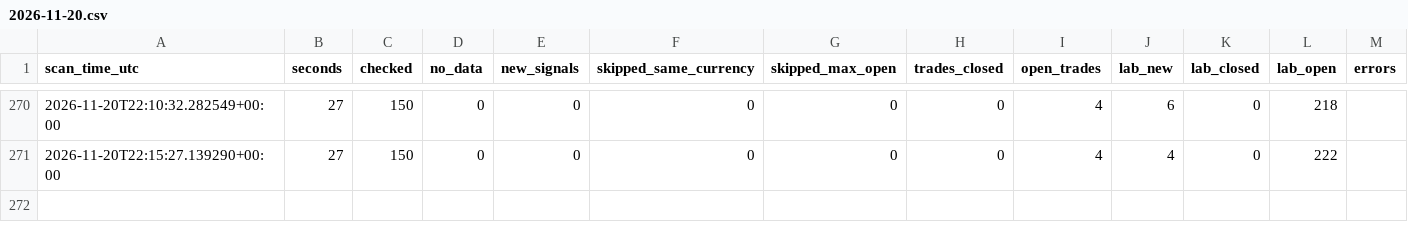
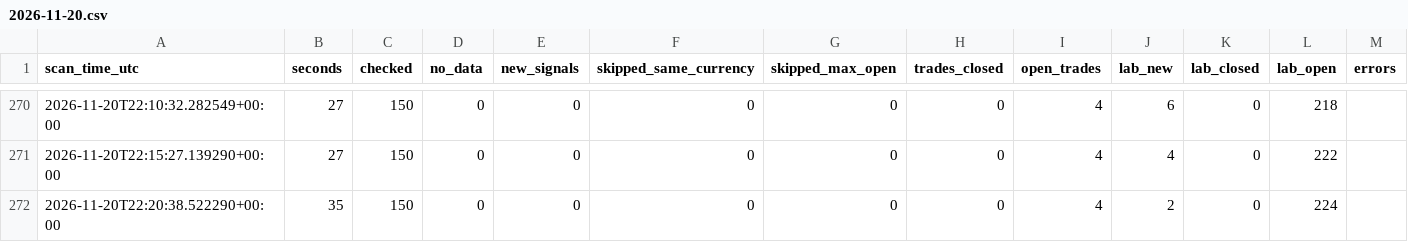
Before and after one commit to zeesshhhh/Forexjhnm, a CSV file: logs/scans/2026-11-20.csv, drawn as a sheet; only a part is shown, gaps mark what is left out.

Commit message:
scan 22:21 UTC

```diff
--- a/logs/scans/2026-11-20.csv
+++ b/logs/scans/2026-11-20.csv
@@ -271 +271,2 @@ scan_time_utc,seconds,checked,no_data,new_signals,skipped_same_currency,skipped_
 2026-11-20T22:15:27.139290+00:00,27,150,0,0,0,0,0,4,4,0,222,
+2026-11-20T22:20:38.522290+00:00,35,150,0,0,0,0,0,4,2,0,224,
```
Also changed, not shown: 1 other file.
